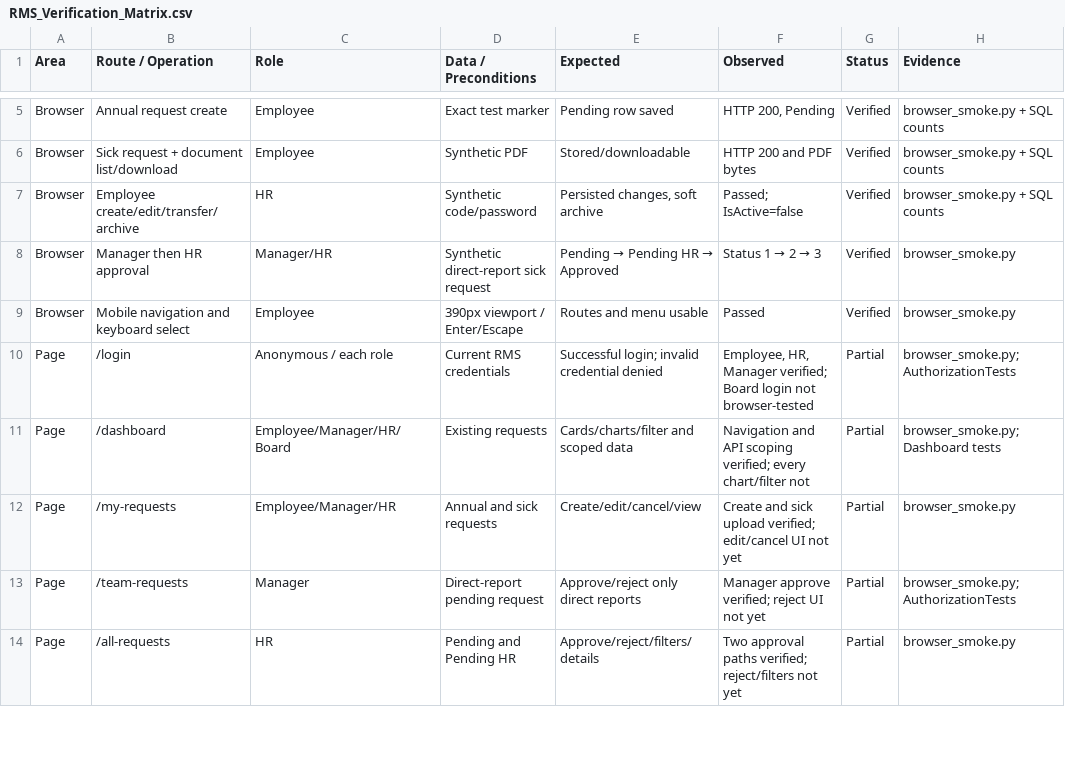
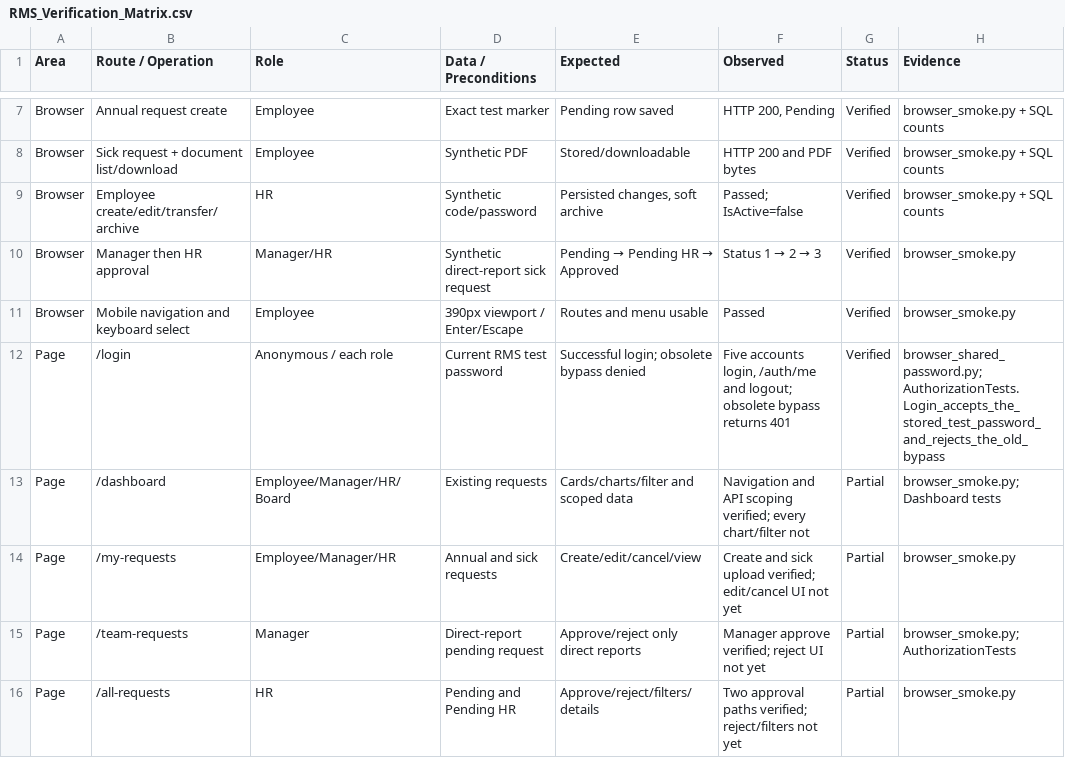
Before and after one commit to ZeyadRadwan-hub/RMS-System, a CSV file: RMS_Verification_Matrix.csv, drawn as a sheet; only a part is shown, gaps mark what is left out; the diff covers the shown part only.

```diff
--- a/RMS_Verification_Matrix.csv
+++ b/RMS_Verification_Matrix.csv
@@ -9,3 +11,3 @@
 "Browser","Mobile navigation and keyboard select","Employee","390px viewport / Enter/Escape","Routes and menu usable","Passed","Verified","browser_smoke.py"
-"Page","/login","Anonymous / each role","Current RMS credentials","Successful login; invalid credential denied","Employee, HR, Manager verified; Board login not browser-tested","Partial","browser_smoke.py; AuthorizationTests"
+"Page","/login","Anonymous / each role","Current RMS test password","Successful login; obsolete bypass denied","Five accounts login, /auth/me and logout; obsolete bypass returns 401","Verified","browser_shared_password.py; AuthorizationTests.Login_accepts_the_stored_test_password_and_rejects_the_old_bypass"
 "Page","/dashboard","Employee/Manager/HR/Board","Existing requests","Cards/charts/filter and scoped data","Navigation and API scoping verified; every chart/filter not","Partial","browser_smoke.py; Dashboard tests"
```
Also changed, not shown: 3 added rows and 17 edited cells elsewhere in this file, RMS_Repair_Traceability.csv, 46 other files.
